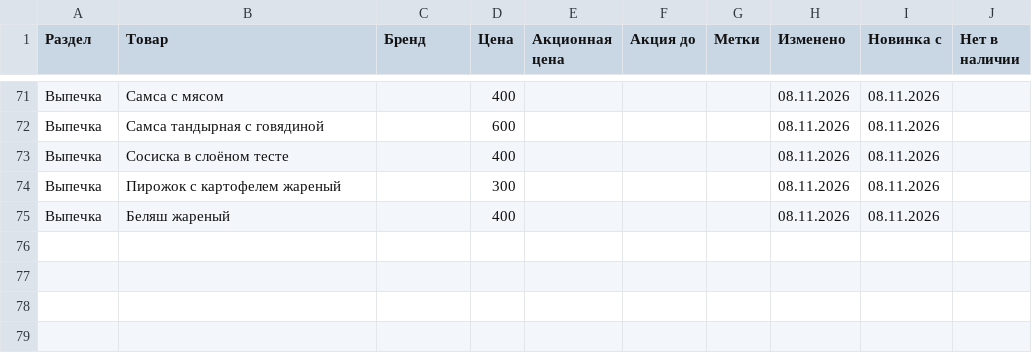
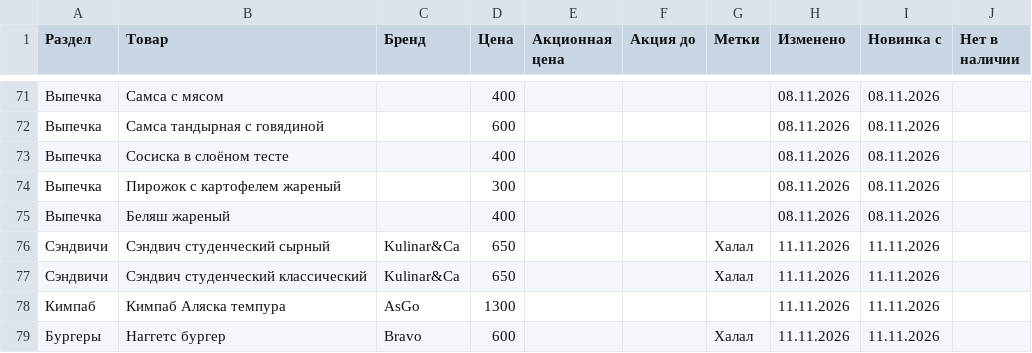
Before and after one commit to David0011115/MolMart, a CSV file: prices.csv, drawn as a sheet; only a part is shown, gaps mark what is left out; the diff names each change by its address in the sheet, - before the commit and + after, or states it on an @@ line.

```diff
--- a/prices.csv
+++ b/prices.csv
+row 76: Сэндвичи | Сэндвич студенческий сырный | Kulinar&Ca | 650 |  |  | Халал | 11.11.2026 | 11.11.2026
+row 77: Сэндвичи | Сэндвич студенческий классический | Kulinar&Ca | 650 |  |  | Халал | 11.11.2026 | 11.11.2026
+row 78: Кимпаб | Кимпаб Аляска темпура | AsGo | 1300 |  |  |  | 11.11.2026 | 11.11.2026
+row 79: Бургеры | Наггетс бургер | Bravo | 600 |  |  | Халал | 11.11.2026 | 11.11.2026
```
Also changed, not shown: products.csv, 5 other files.
